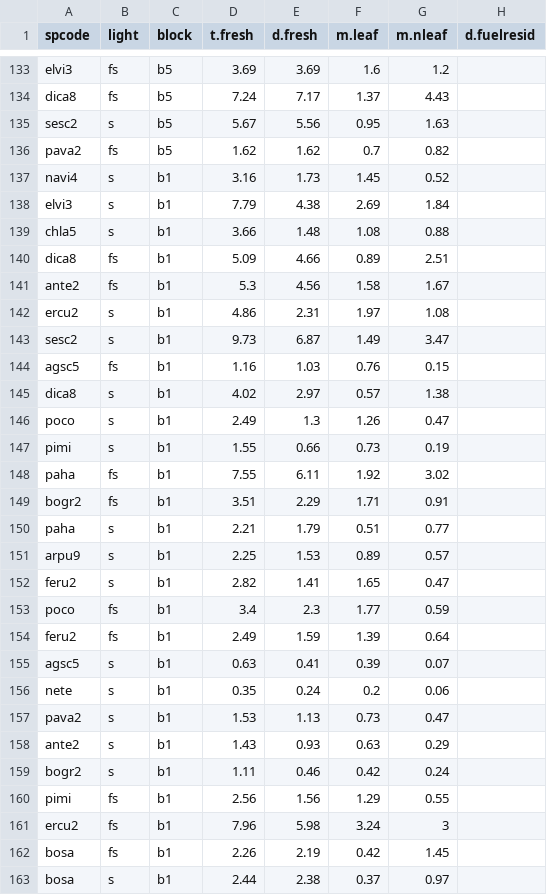
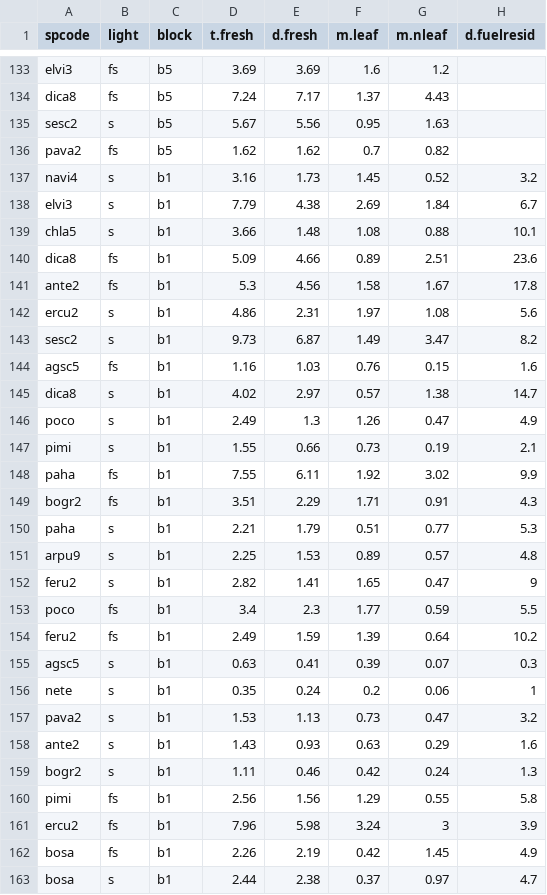
Before and after one commit to XiulinGao/shade-flammability, a CSV file: data/fmc-leaf-culm-ratio.csv, drawn as a sheet; only a part is shown, gaps mark what is left out; the diff covers the shown part only.

Commit message:
update data for fmc

```diff
--- a/data/fmc-leaf-culm-ratio.csv
+++ b/data/fmc-leaf-culm-ratio.csv
@@ -136,28 +136,28 @@ sesc2,s,b5,5.67,5.56,0.95,1.63,
 pava2,fs,b5,1.62,1.62,0.7,0.82,
-navi4,s,b1,3.16,1.73,1.45,0.52,
-elvi3,s,b1,7.79,4.38,2.69,1.84,
-chla5,s,b1,3.66,1.48,1.08,0.88,
-dica8,fs,b1,5.09,4.66,0.89,2.51,
-ante2,fs,b1,5.3,4.56,1.58,1.67,
-ercu2,s,b1,4.86,2.31,1.97,1.08,
-sesc2,s,b1,9.73,6.87,1.49,3.47,
-agsc5,fs,b1,1.16,1.03,0.76,0.15,
-dica8,s,b1,4.02,2.97,0.57,1.38,
-poco,s,b1,2.49,1.3,1.26,0.47,
-pimi,s,b1,1.55,0.66,0.73,0.19,
-paha,fs,b1,7.55,6.11,1.92,3.02,
-bogr2,fs,b1,3.51,2.29,1.71,0.91,
-paha,s,b1,2.21,1.79,0.51,0.77,
-arpu9,s,b1,2.25,1.53,0.89,0.57,
-feru2,s,b1,2.82,1.41,1.65,0.47,
-poco,fs,b1,3.4,2.3,1.77,0.59,
-feru2,fs,b1,2.49,1.59,1.39,0.64,
-agsc5,s,b1,0.63,0.41,0.39,0.07,
-nete,s,b1,0.35,0.24,0.2,0.06,
-pava2,s,b1,1.53,1.13,0.73,0.47,
-ante2,s,b1,1.43,0.93,0.63,0.29,
-bogr2,s,b1,1.11,0.46,0.42,0.24,
-pimi,fs,b1,2.56,1.56,1.29,0.55,
-ercu2,fs,b1,7.96,5.98,3.24,3,
-bosa,fs,b1,2.26,2.19,0.42,1.45,
-bosa,s,b1,2.44,2.38,0.37,0.97,
+navi4,s,b1,3.16,1.73,1.45,0.52,3.2
+elvi3,s,b1,7.79,4.38,2.69,1.84,6.7
+chla5,s,b1,3.66,1.48,1.08,0.88,10.1
+dica8,fs,b1,5.09,4.66,0.89,2.51,23.6
+ante2,fs,b1,5.3,4.56,1.58,1.67,17.8
+ercu2,s,b1,4.86,2.31,1.97,1.08,5.6
+sesc2,s,b1,9.73,6.87,1.49,3.47,8.2
+agsc5,fs,b1,1.16,1.03,0.76,0.15,1.6
+dica8,s,b1,4.02,2.97,0.57,1.38,14.7
+poco,s,b1,2.49,1.3,1.26,0.47,4.9
+pimi,s,b1,1.55,0.66,0.73,0.19,2.1
+paha,fs,b1,7.55,6.11,1.92,3.02,9.9
+bogr2,fs,b1,3.51,2.29,1.71,0.91,4.3
+paha,s,b1,2.21,1.79,0.51,0.77,5.3
+arpu9,s,b1,2.25,1.53,0.89,0.57,4.8
+feru2,s,b1,2.82,1.41,1.65,0.47,9
+poco,fs,b1,3.4,2.3,1.77,0.59,5.5
+feru2,fs,b1,2.49,1.59,1.39,0.64,10.2
+agsc5,s,b1,0.63,0.41,0.39,0.07,0.3
+nete,s,b1,0.35,0.24,0.2,0.06,1
+pava2,s,b1,1.53,1.13,0.73,0.47,3.2
+ante2,s,b1,1.43,0.93,0.63,0.29,1.6
+bogr2,s,b1,1.11,0.46,0.42,0.24,1.3
+pimi,fs,b1,2.56,1.56,1.29,0.55,5.8
+ercu2,fs,b1,7.96,5.98,3.24,3,3.9
+bosa,fs,b1,2.26,2.19,0.42,1.45,4.9
+bosa,s,b1,2.44,2.38,0.37,0.97,4.7
```
Also changed, not shown: 7 edited cells elsewhere in this file.
